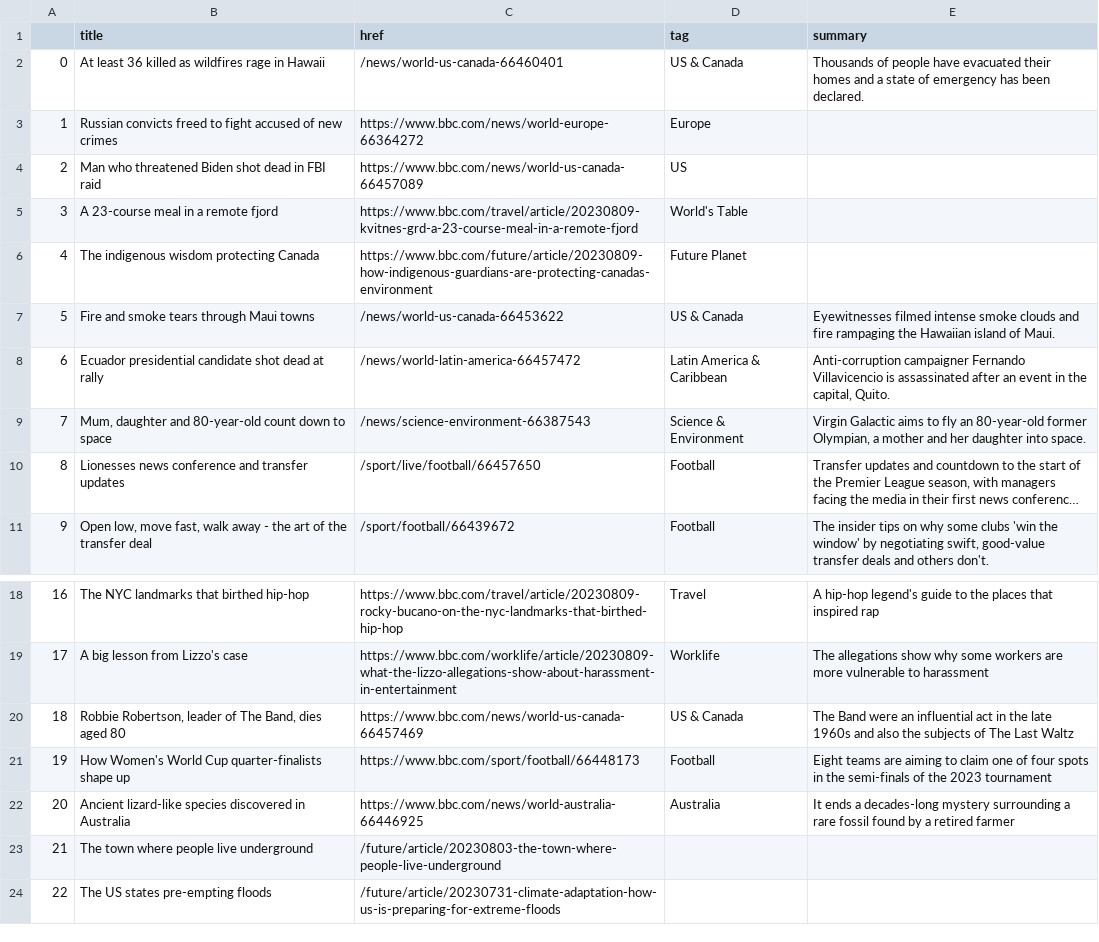
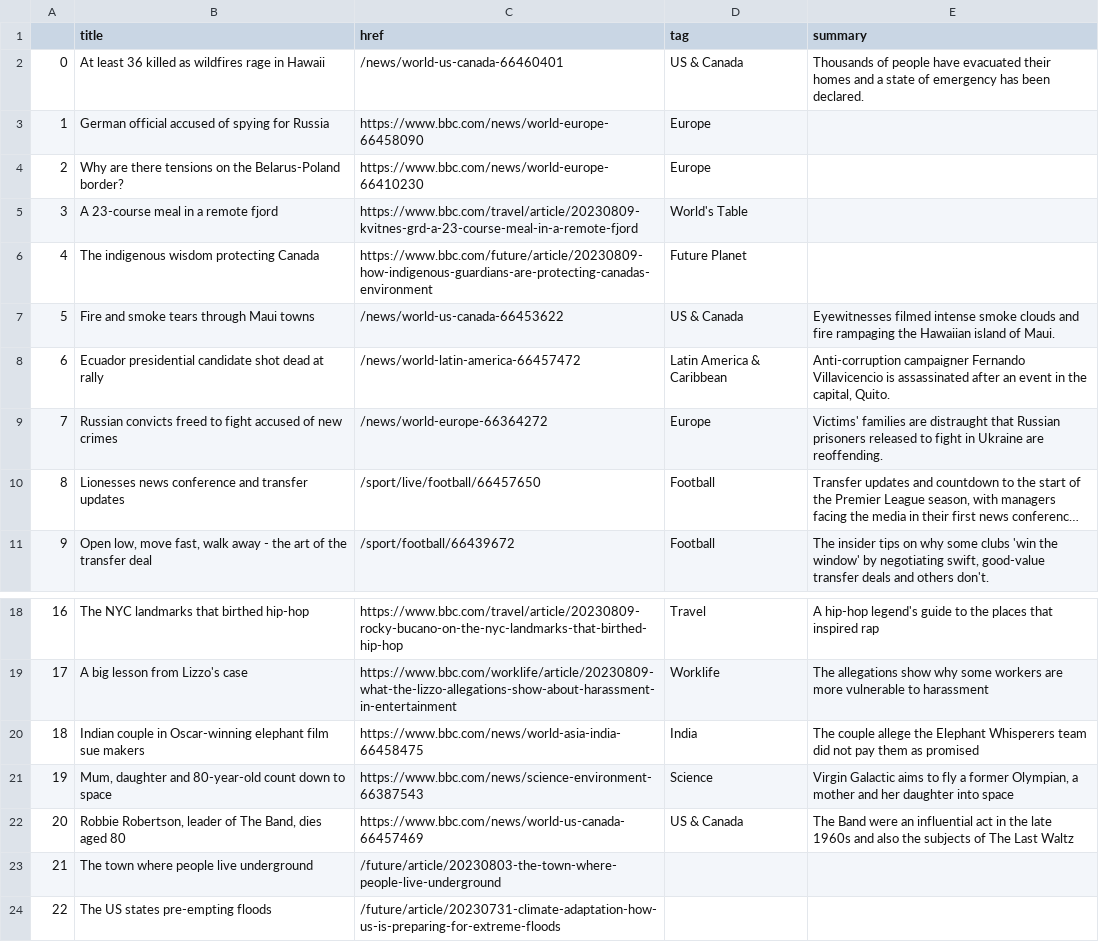
Before and after one commit to marypasciak/automatic-scraper, a CSV file: bbc-headlines.csv, drawn as a sheet; only a part is shown, gaps mark what is left out; long unchanged cells end in …; the diff names each change by its address in the sheet, - before the commit and + after, or states it on an @@ line.

```diff
--- a/bbc-headlines.csv
+++ b/bbc-headlines.csv
-B3 (title): Russian convicts freed to fight accused of new crimes
+B3 (title): German official accused of spying for Russia
-C3 (href): https://www.bbc.com/news/world-europe-66364272
+C3 (href): https://www.bbc.com/news/world-europe-66458090
-B4 (title): Man who threatened Biden shot dead in FBI raid
+B4 (title): Why are there tensions on the Belarus-Poland border?
-C4 (href): https://www.bbc.com/news/world-us-canada-66457089
+C4 (href): https://www.bbc.com/news/world-europe-66410230
-D4 (tag): US
+D4 (tag): Europe
-B9 (title): Mum, daughter and 80-year-old count down to space
+B9 (title): Russian convicts freed to fight accused of new crimes
-C9 (href): /news/science-environment-66387543
+C9 (href): /news/world-europe-66364272
-D9 (tag): Science & Environment
+D9 (tag): Europe
-E9 (summary): Virgin Galactic aims to fly an 80-year-old former Olympian, a mother and her daughter into space.
+E9 (summary): Victims' families are distraught that Russian prisoners released to fight in Ukraine are reoffending.
-B20 (title): Robbie Robertson, leader of The Band, dies aged 80
+B20 (title): Indian couple in Oscar-winning elephant film sue makers
-C20 (href): https://www.bbc.com/news/world-us-canada-66457469
+C20 (href): https://www.bbc.com/news/world-asia-india-66458475
-D20 (tag): US & Canada
+D20 (tag): India
-E20 (summary): The Band were an influential act in the late 1960s and also the subjects of The Last Waltz
+E20 (summary): The couple allege the Elephant Whisperers team did not pay them as promised
-B21 (title): How Women's World Cup quarter-finalists shape up
+B21 (title): Mum, daughter and 80-year-old count down to space
-C21 (href): https://www.bbc.com/sport/football/66448173
+C21 (href): https://www.bbc.com/news/science-environment-66387543
-D21 (tag): Football
+D21 (tag): Science
-E21 (summary): Eight teams are aiming to claim one of four spots in the semi-finals of the 2023 tournament
+E21 (summary): Virgin Galactic aims to fly a former Olympian, a mother and her daughter into space
-B22 (title): Ancient lizard-like species discovered in Australia
+B22 (title): Robbie Robertson, leader of The Band, dies aged 80
-C22 (href): https://www.bbc.com/news/world-australia-66446925
+C22 (href): https://www.bbc.com/news/world-us-canada-66457469
-D22 (tag): Australia
+D22 (tag): US & Canada
-E22 (summary): It ends a decades-long mystery surrounding a rare fossil found by a retired farmer
+E22 (summary): The Band were an influential act in the late 1960s and also the subjects of The Last Waltz
```
